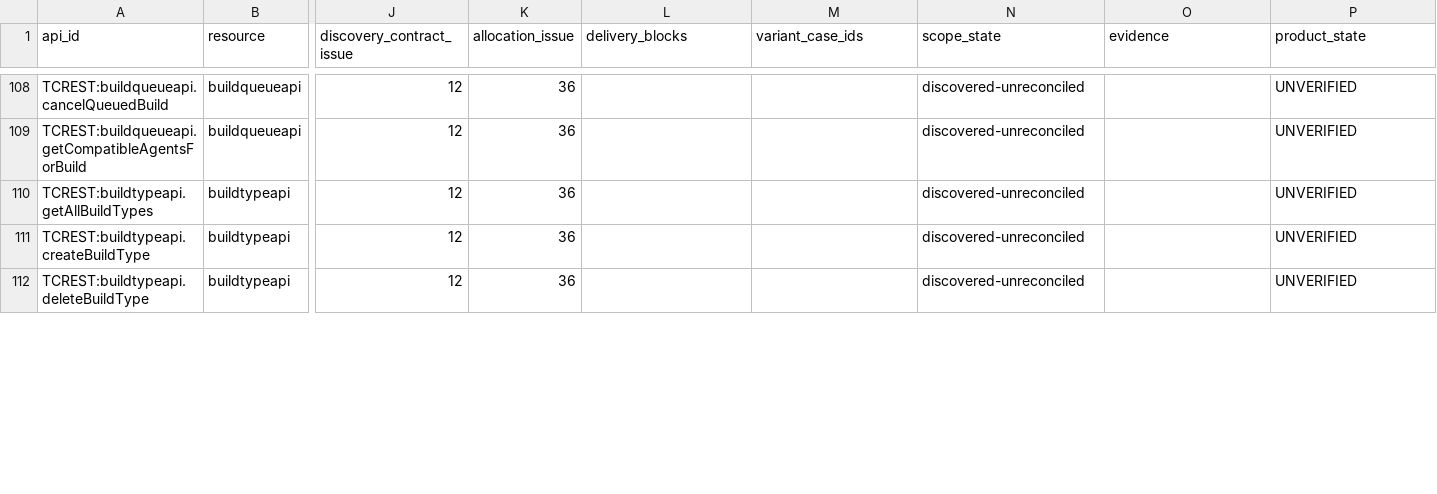
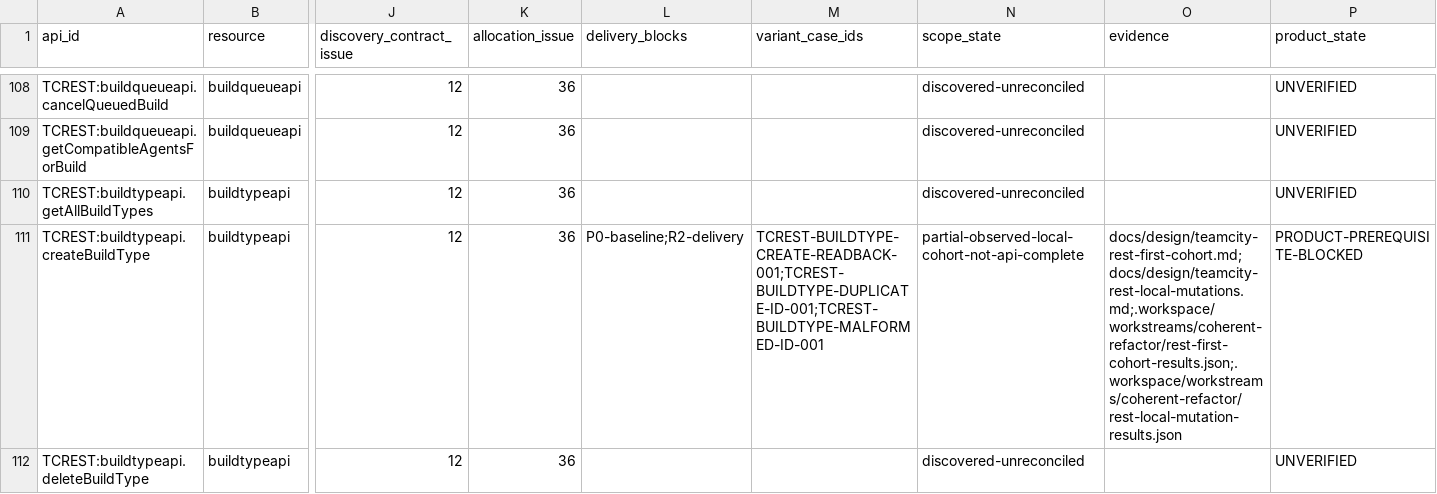
Before and after one commit to iXab3r/Vivarium, a TSV file: .workspace/workstreams/coherent-refactor/api-ledger.tsv, drawn as a sheet; only a part is shown, gaps mark what is left out; the diff covers the shown part only; the diff names each change by its address in the sheet, - before the commit and + after, or states it on an @@ line.

Commit message:
test: expand D38 local mutation conformance evidence
Capture twelve isolated TeamCity project, BuildType and scoped-permission workflows. Preserve the original three cases, execute five ready product cases as genuine RED, and record ten dependent product prerequisites with exact response/effect replay controls.

Reconcile D39/D40 case ownership and current API/task status while retaining unknown full allocation and the original execution receipts. Root build/test and focused controls pass; product compatibility and P0 remain incomplete.

```diff
--- a/.workspace/workstreams/coherent-refactor/api-ledger.tsv
+++ b/.workspace/workstreams/coherent-refactor/api-ledger.tsv
-L111 (delivery_blocks): (empty)
+L111 (delivery_blocks): P0-baseline;R2-delivery
-M111 (variant_case_ids): (empty)
+M111 (variant_case_ids): TCREST-BUILDTYPE-CREATE-READBACK-001;TCREST-BUILDTYPE-DUPLICATE-ID-001;TCREST-BUILDTYPE-MALFORMED-ID-001
-N111 (scope_state): discovered-unreconciled
+N111 (scope_state): partial-observed-local-cohort-not-api-complete
-O111 (evidence): (empty)
+O111 (evidence): docs/design/teamcity-rest-first-cohort.md;docs/design/teamcity-rest-local-mutations.md;.workspace/workstreams/coherent-refactor/rest-first-cohort-results.json;.workspace/workstreams/coherent-refactor/rest-local-mutation-results.json
-P111 (product_state): UNVERIFIED
+P111 (product_state): PRODUCT-PREREQUISITE-BLOCKED
```
Also changed, not shown: 23 edited cells elsewhere in this file, .workspace/workstreams/coherent-refactor/rest-conformance-checkpoints.tsv, 18 other files.
